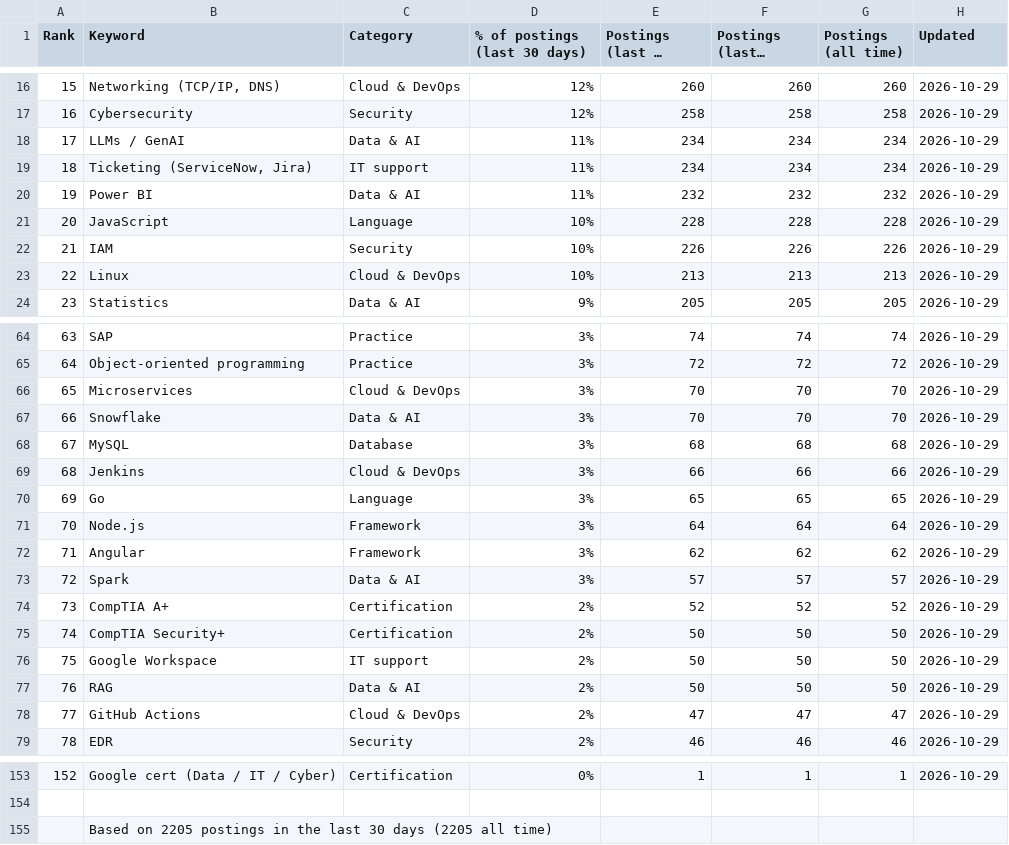
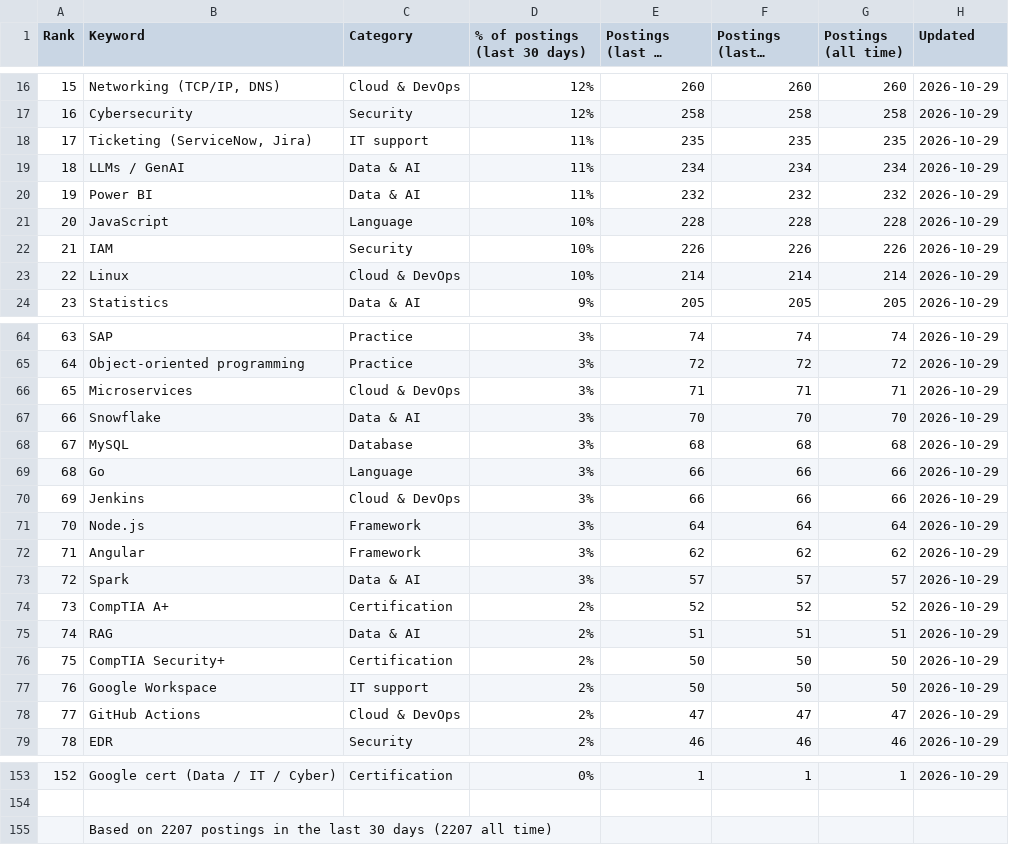
Before and after one commit to sagarh12/canada-jobs-feed, a CSV file: feed/keywords.csv, drawn as a sheet; only a part is shown, gaps mark what is left out; long unchanged cells end in …; the diff covers the shown part only; the diff names each change by its address in the sheet, - before the commit and + after, or states it on an @@ line.

```diff
--- a/feed/keywords.csv
+++ b/feed/keywords.csv
-B18 (Keyword): LLMs / GenAI
+B18 (Keyword): Ticketing (ServiceNow, Jira)
-C18 (Category): Data & AI
+C18 (Category): IT support
-E18 (Postings (last 30 days)): 234
+E18 (Postings (last 30 days)): 235
-F18 (Postings (last 7 days)): 234
+F18 (Postings (last 7 days)): 235
-G18 (Postings (all time)): 234
+G18 (Postings (all time)): 235
-B19 (Keyword): Ticketing (ServiceNow, Jira)
+B19 (Keyword): LLMs / GenAI
-C19 (Category): IT support
+C19 (Category): Data & AI
-E23 (Postings (last 30 days)): 213
+E23 (Postings (last 30 days)): 214
-F23 (Postings (last 7 days)): 213
+F23 (Postings (last 7 days)): 214
-G23 (Postings (all time)): 213
+G23 (Postings (all time)): 214
-E66 (Postings (last 30 days)): 70
+E66 (Postings (last 30 days)): 71
-F66 (Postings (last 7 days)): 70
+F66 (Postings (last 7 days)): 71
-G66 (Postings (all time)): 70
+G66 (Postings (all time)): 71
-B69 (Keyword): Jenkins
+B69 (Keyword): Go
-C69 (Category): Cloud & DevOps
+C69 (Category): Language
-B70 (Keyword): Go
+B70 (Keyword): Jenkins
-C70 (Category): Language
+C70 (Category): Cloud & DevOps
-E70 (Postings (last 30 days)): 65
+E70 (Postings (last 30 days)): 66
-F70 (Postings (last 7 days)): 65
+F70 (Postings (last 7 days)): 66
-G70 (Postings (all time)): 65
+G70 (Postings (all time)): 66
-B75 (Keyword): CompTIA Security+
+B75 (Keyword): RAG
-C75 (Category): Certification
+C75 (Category): Data & AI
-E75 (Postings (last 30 days)): 50
+E75 (Postings (last 30 days)): 51
-F75 (Postings (last 7 days)): 50
+F75 (Postings (last 7 days)): 51
-G75 (Postings (all time)): 50
+G75 (Postings (all time)): 51
-B76 (Keyword): Google Workspace
+B76 (Keyword): CompTIA Security+
-C76 (Category): IT support
+C76 (Category): Certification
-B77 (Keyword): RAG
+B77 (Keyword): Google Workspace
-C77 (Category): Data & AI
+C77 (Category): IT support
-B155 (Keyword): Based on 2205 postings in the last 30 days (2205 all time)
+B155 (Keyword): Based on 2207 postings in the last 30 days (2207 all time)
```
Also changed, not shown: 49 edited cells elsewhere in this file, 3 other files.
